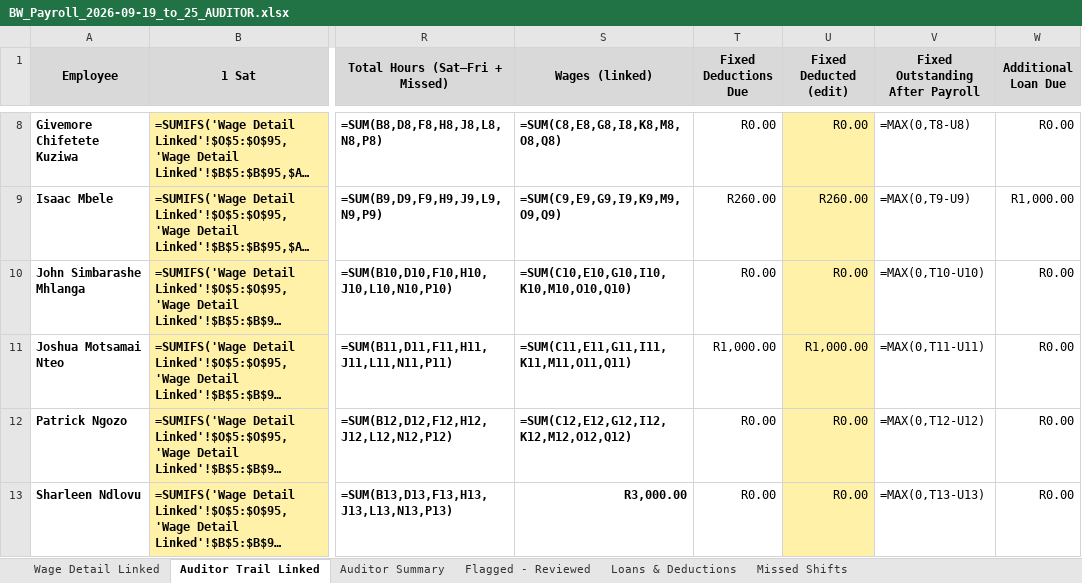
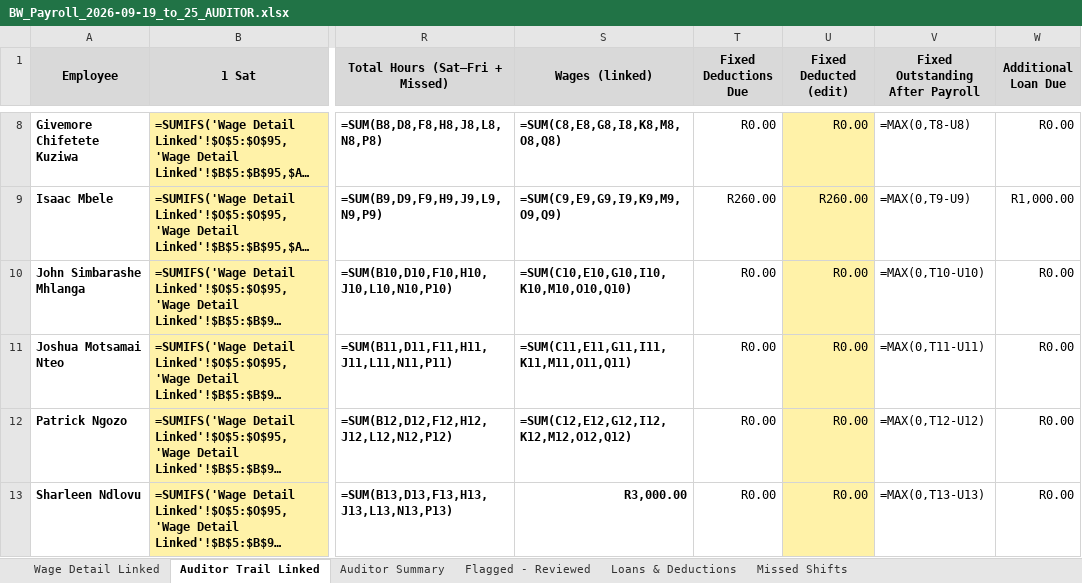
Before and after one commit to BWProductions/B-W-Costing, an Excel workbook: docs/BW_Payroll_2026-09-19_to_25_AUDITOR.xlsx, sheet Auditor Trail Linked, drawn as a sheet; only a part is shown, gaps mark what is left out; long unchanged cells end in …; values as stored, in another font and other column widths than the file's, no borders; formulas without a stored value are shown as written; the diff names each change by its address in the sheet, - before the commit and + after, or states it on an @@ line.

Commit message:
Joshua Car Payment starts 26 Sep payroll (owner); auditor xlsx 19-25 Sep unchanged from yesterday; handover

```diff
--- a/docs/BW_Payroll_2026-09-19_to_25_AUDITOR.xlsx (sheet Auditor Trail Linked)
+++ b/docs/BW_Payroll_2026-09-19_to_25_AUDITOR.xlsx (sheet Auditor Trail Linked)
-T11 (Fixed Deductions Due): R1,000.00
+T11 (Fixed Deductions Due): R0.00
-U11 (Fixed Deducted (edit)): R1,000.00
+U11 (Fixed Deducted (edit)): R0.00
```
Also changed, not shown: sheet Loans & Deductions, 3 other files.
